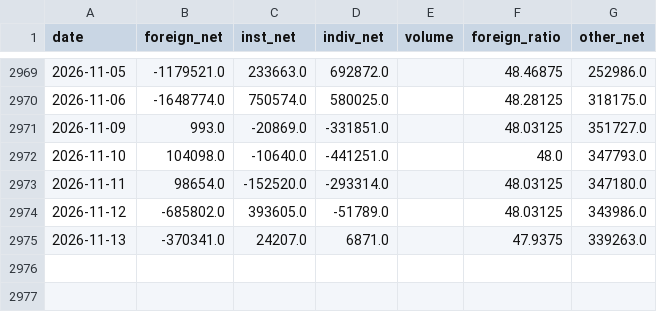
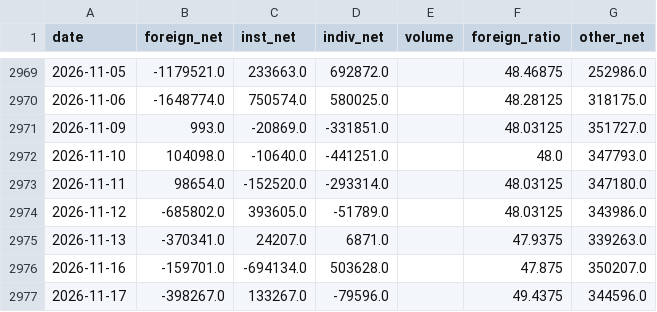
Before and after one commit to namyikim/predict_stock, a CSV file: macro_history/investor_flows_000660.csv, drawn as a sheet; only a part is shown, gaps mark what is left out; the diff names each change by its address in the sheet, - before the commit and + after, or states it on an @@ line.

```diff
--- a/macro_history/investor_flows_000660.csv
+++ b/macro_history/investor_flows_000660.csv
+row 2976: 2026-11-16 | -159701.0 | -694134.0 | 503628.0 |  | 47.875 | 350207.0
+row 2977: 2026-11-17 | -398267.0 | 133267.0 | -79596.0 |  | 49.4375 | 344596.0
```
